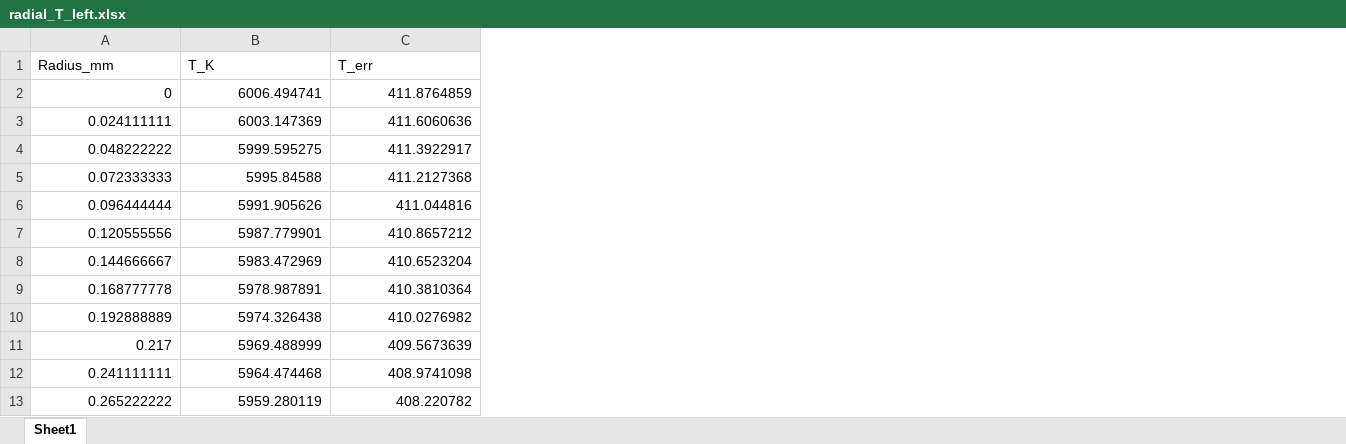
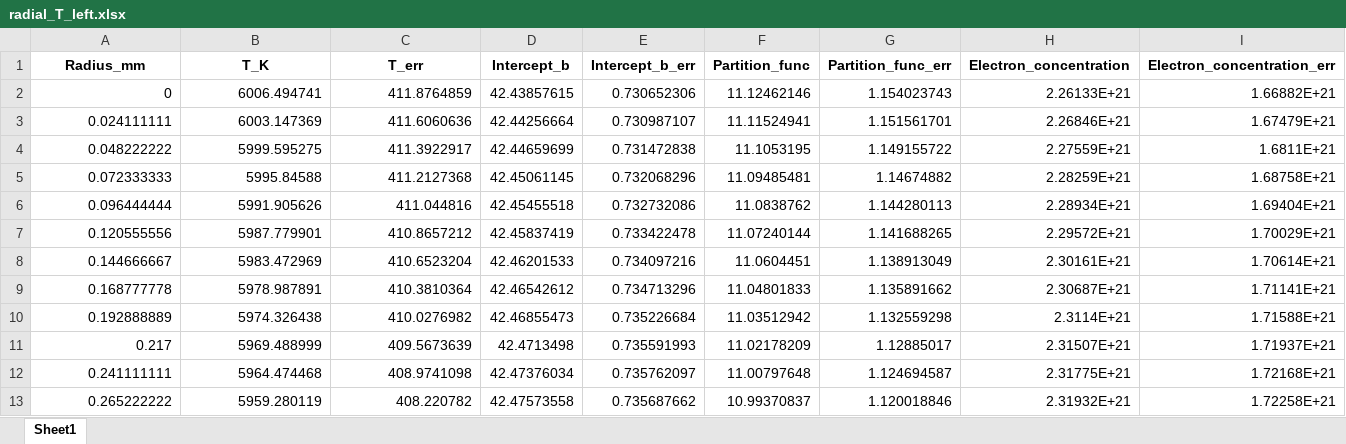
Before and after one commit to vledomled/ImageProc, an Excel workbook: results/radial_T_left.xlsx, sheet Sheet1, drawn as a sheet; only a part is shown; values as stored, in another font and other column widths than the file's, no borders; the diff names each change by its address in the sheet, - before the commit and + after, or states it on an @@ line.

Commit message:
added concentrations

```diff
--- a/results/radial_T_left.xlsx (sheet Sheet1)
+++ b/results/radial_T_left.xlsx (sheet Sheet1)
+column D (Intercept_b), rows 2-13: 42.43857615 | 42.44256664 | 42.44659699 | 42.45061145 | 42.45455518 | 42.45837419 | 42.46201533 | 42.46542612 | 42.46855473 | 42.4713498 | 42.47376034 | 42.47573558
+column E (Intercept_b_err), rows 2-13: 0.730652306 | 0.730987107 | 0.731472838 | 0.732068296 | 0.732732086 | 0.733422478 | 0.734097216 | 0.734713296 | 0.735226684 | 0.735591993 | 0.735762097 | 0.735687662
+column F (Partition_func), rows 2-13: 11.12462146 | 11.11524941 | 11.1053195 | 11.09485481 | 11.0838762 | 11.07240144 | 11.0604451 | 11.04801833 | 11.03512942 | 11.02178209 | 11.00797648 | 10.99370837
+column G (Partition_func_err), rows 2-13: 1.154023743 | 1.151561701 | 1.149155722 | 1.14674882 | 1.144280113 | 1.141688265 | 1.138913049 | 1.135891662 | 1.132559298 | 1.12885017 | 1.124694587 | 1.120018846
+column H (Electron_concentration), rows 2-13: 2.26133E+21 | 2.26846E+21 | 2.27559E+21 | 2.28259E+21 | 2.28934E+21 | 2.29572E+21 | 2.30161E+21 | 2.30687E+21 | 2.3114E+21 | 2.31507E+21 | 2.31775E+21 | 2.31932E+21
+column I (Electron_concentration_err), rows 2-13: 1.66882E+21 | 1.67479E+21 | 1.6811E+21 | 1.68758E+21 | 1.69404E+21 | 1.70029E+21 | 1.70614E+21 | 1.71141E+21 | 1.71588E+21 | 1.71937E+21 | 1.72168E+21 | 1.72258E+21
@@ A1:C1 bold: off → on, alignment: left → center @@
```
Also changed, not shown: results/radial_T_right.xlsx, 6 other files.
